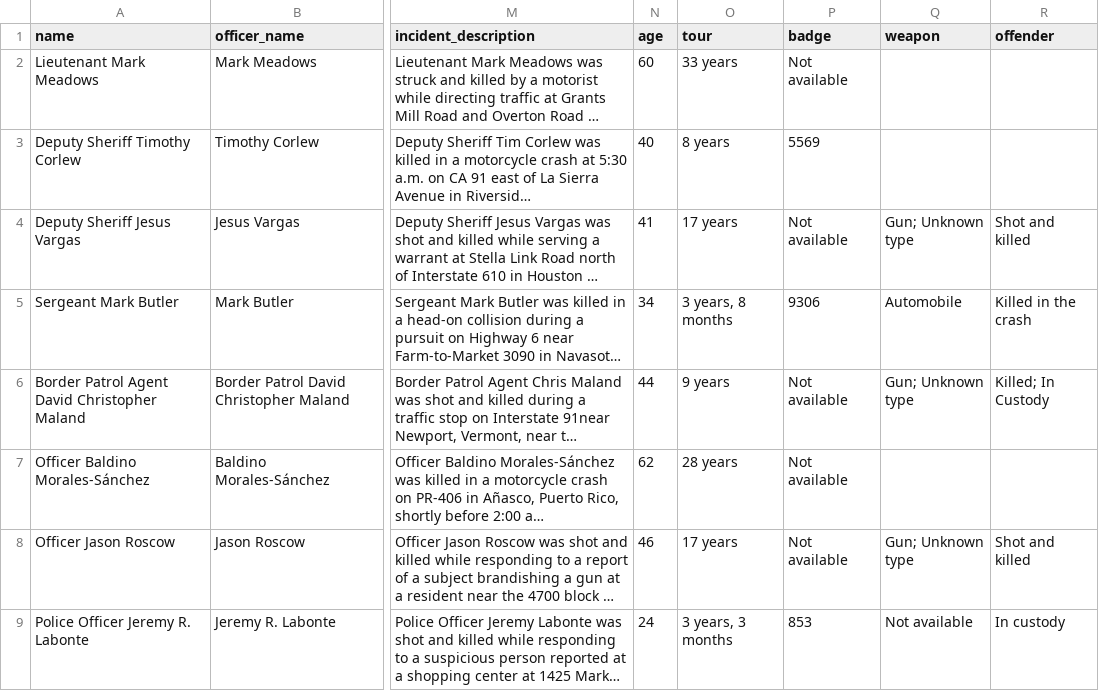
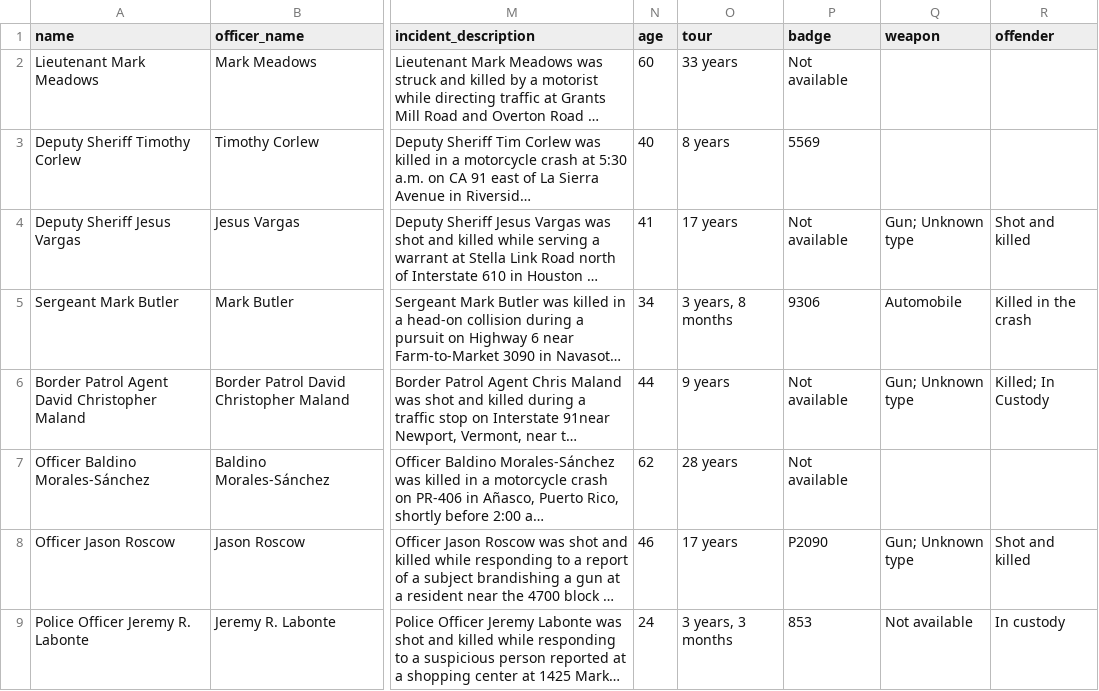
Before and after one commit to stiles/police-end-of-watch, a CSV file: data/processed/us_slain_police_officers_2025.csv, drawn as a sheet; only a part is shown, gaps mark what is left out; long unchanged cells end in …; the diff covers the shown part only; the diff names each change by its address in the sheet, - before the commit and + after, or states it on an @@ line.

Commit message:
bot updated data

```diff
--- a/data/processed/us_slain_police_officers_2025.csv
+++ b/data/processed/us_slain_police_officers_2025.csv
-P8 (badge): Not available
+P8 (badge): P2090
```
Also changed, not shown: 4 added rows elsewhere in this file, 6 other files.
